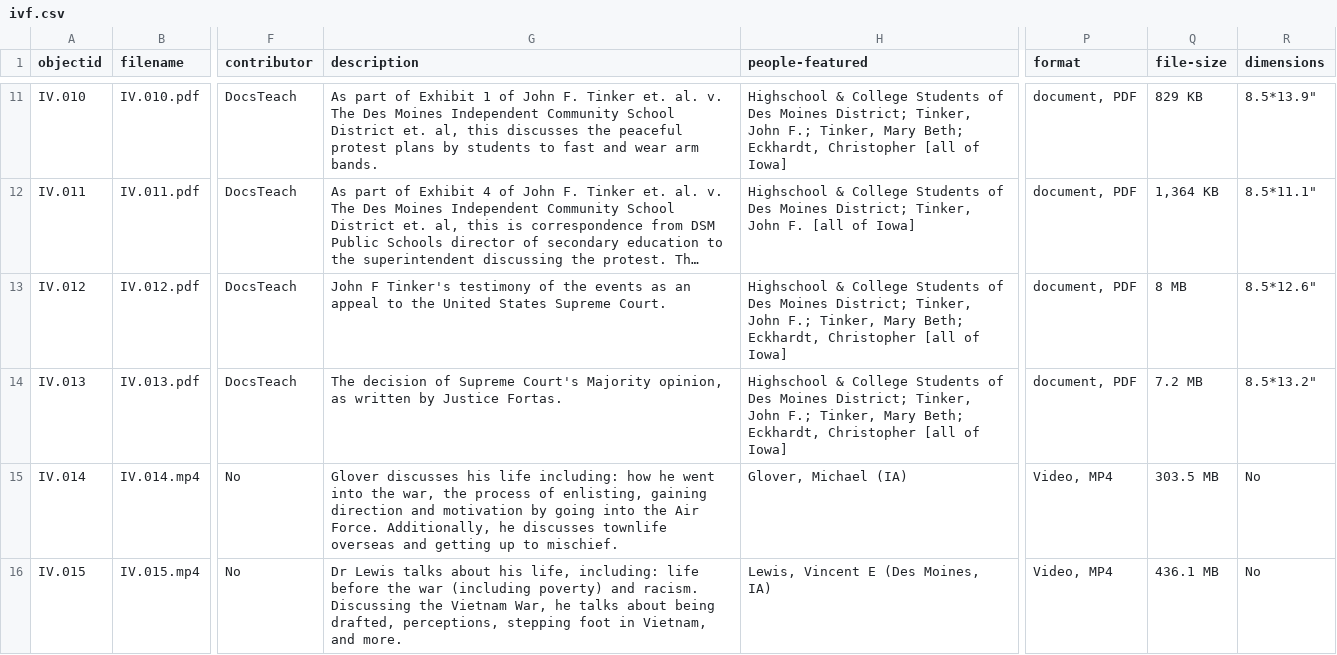
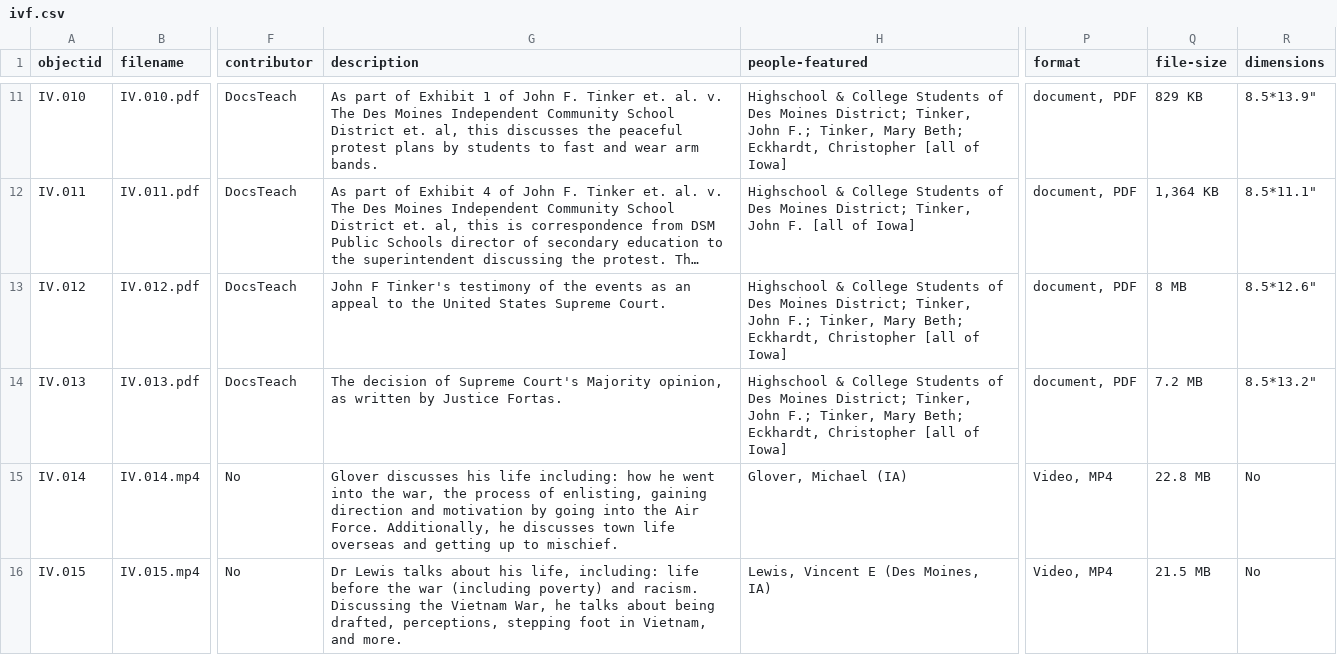
Before and after one commit to OMLuhring/Iowa-Vietnam, a CSV file: _data/ivf.csv, drawn as a sheet; only a part is shown, gaps mark what is left out; long unchanged cells end in …; the diff names each change by its address in the sheet, - before the commit and + after, or states it on an @@ line.

Commit message:
Update ivf.csv

```diff
--- a/_data/ivf.csv
+++ b/_data/ivf.csv
-G15 (description): …he discusses townlife overseas and…
+G15 (description): …he discusses town life overseas and…
-Q15 (file-size): 303.5 MB
+Q15 (file-size): 22.8 MB
-Q16 (file-size): 436.1 MB
+Q16 (file-size): 21.5 MB
```
